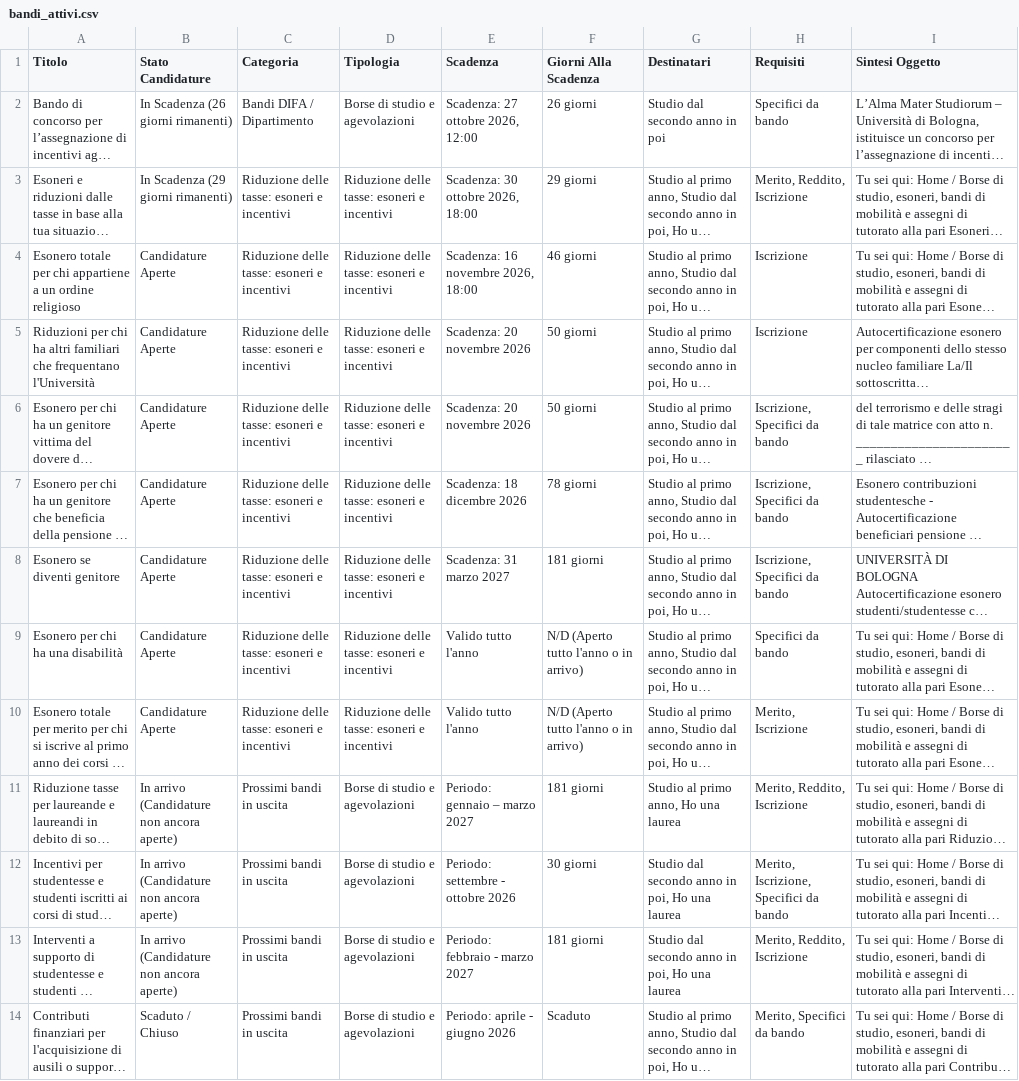
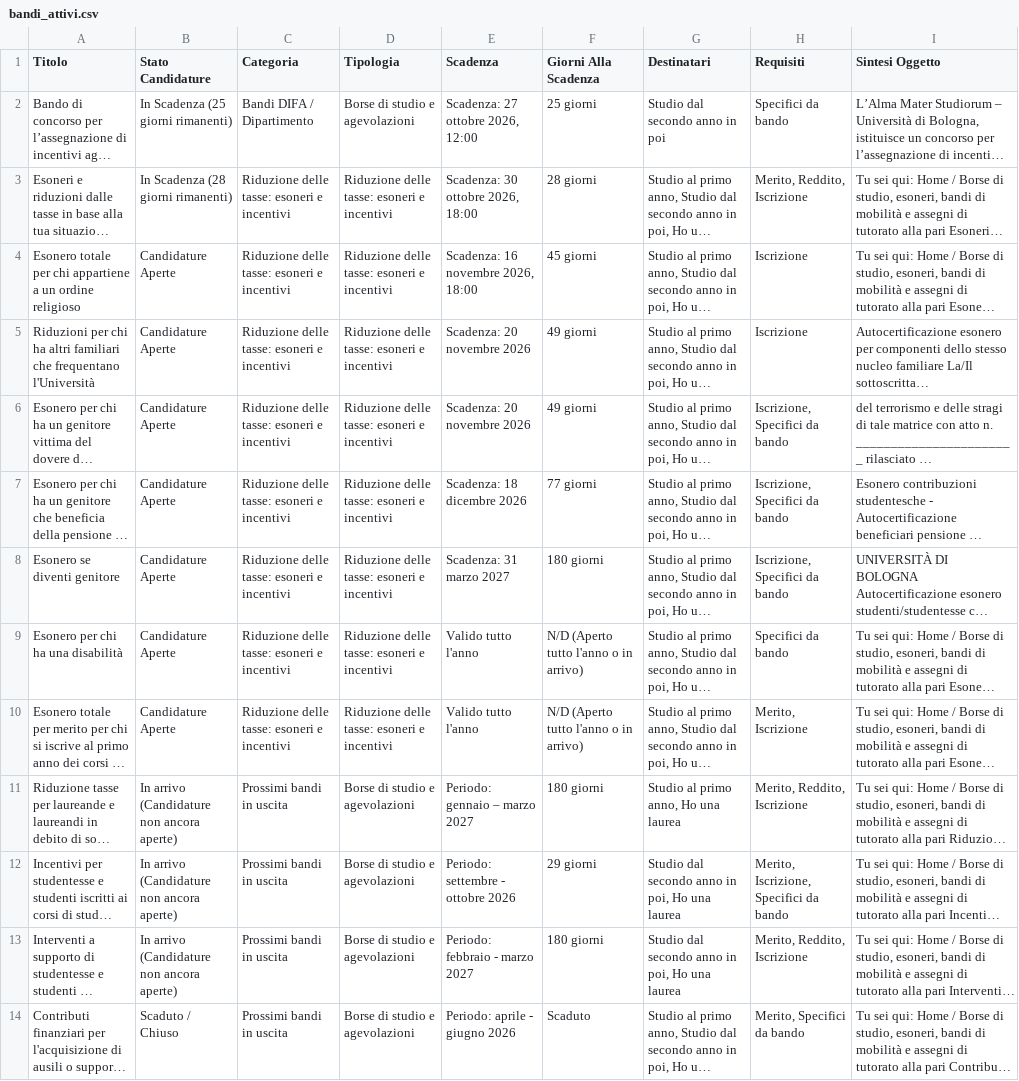
Before and after one commit to Martiri/bot-bandi-fisica, a CSV file: bandi_attivi.csv, drawn as a sheet; only a part is shown; long unchanged cells end in …; the diff names each change by its address in the sheet, - before the commit and + after, or states it on an @@ line.

```diff
--- a/bandi_attivi.csv
+++ b/bandi_attivi.csv
-B2 (Stato Candidature): In Scadenza (26 giorni rimanenti)
+B2 (Stato Candidature): In Scadenza (25 giorni rimanenti)
-F2 (Giorni Alla Scadenza): 26 giorni
+F2 (Giorni Alla Scadenza): 25 giorni
-B3 (Stato Candidature): In Scadenza (29 giorni rimanenti)
+B3 (Stato Candidature): In Scadenza (28 giorni rimanenti)
-F3 (Giorni Alla Scadenza): 29 giorni
+F3 (Giorni Alla Scadenza): 28 giorni
-F4 (Giorni Alla Scadenza): 46 giorni
+F4 (Giorni Alla Scadenza): 45 giorni
-F5:F6 (Giorni Alla Scadenza): 50 giorni
+F5:F6 (Giorni Alla Scadenza): 49 giorni
-F7 (Giorni Alla Scadenza): 78 giorni
+F7 (Giorni Alla Scadenza): 77 giorni
-F8 (Giorni Alla Scadenza): 181 giorni
+F8 (Giorni Alla Scadenza): 180 giorni
-F11 (Giorni Alla Scadenza): 181 giorni
+F11 (Giorni Alla Scadenza): 180 giorni
-F12 (Giorni Alla Scadenza): 30 giorni
+F12 (Giorni Alla Scadenza): 29 giorni
-F13 (Giorni Alla Scadenza): 181 giorni
+F13 (Giorni Alla Scadenza): 180 giorni
```
Also changed, not shown: 4 other files.
